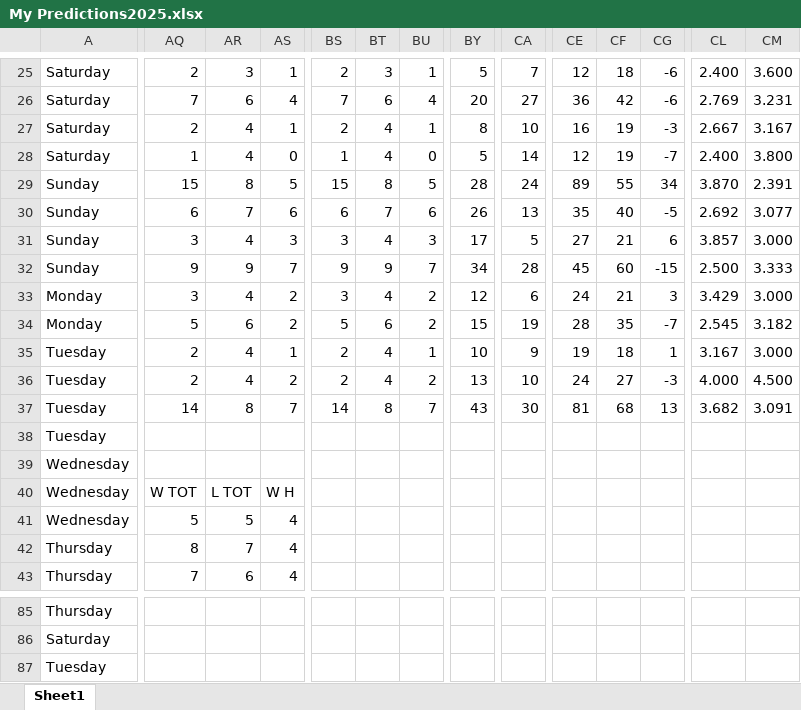
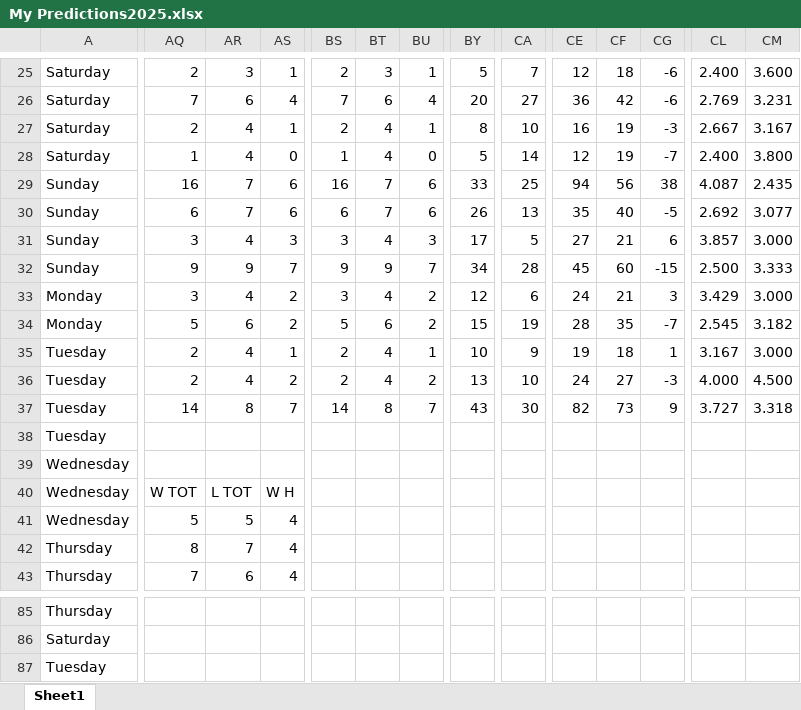
Before and after one commit to abriggs914/Coding_Practice, an Excel workbook: Python/Hockey pool/2025/My Predictions2025.xlsx, sheet Sheet1, drawn as a sheet; only a part is shown, gaps mark what is left out; values as stored, in another font and other column widths than the file's, no borders; conditional formats and table styles not drawn; the diff covers the shown part only; the diff names each change by its address in the sheet, - before the commit and + after, or states it on an @@ line.

Commit message:
2025-06-18 GamePredictions

```diff
--- a/Python/Hockey pool/2025/My Predictions2025.xlsx (sheet Sheet1)
+++ b/Python/Hockey pool/2025/My Predictions2025.xlsx (sheet Sheet1)
-AQ29: 15
+AQ29: 16
-AR29: 8
+AR29: 7
-AS29: 5
+AS29: 6
-BS29: 15
+BS29: 16
-BT29: 8
+BT29: 7
-BU29: 5
+BU29: 6
-BY29: 28
+BY29: 33
-CA29: 24
+CA29: 25
-CE29: 89
+CE29: 94
-CF29: 55
+CF29: 56
-CG29: 34
+CG29: 38
-CL29: 3.870
+CL29: 4.087
-CM29: 2.391
+CM29: 2.435
-CE37: 81
+CE37: 82
-CF37: 68
+CF37: 73
-CG37: 13
+CG37: 9
-CL37: 3.682
+CL37: 3.727
-CM37: 3.091
+CM37: 3.318
```
Also changed, not shown: 35 edited cells elsewhere in this sheet, 1 other file.
